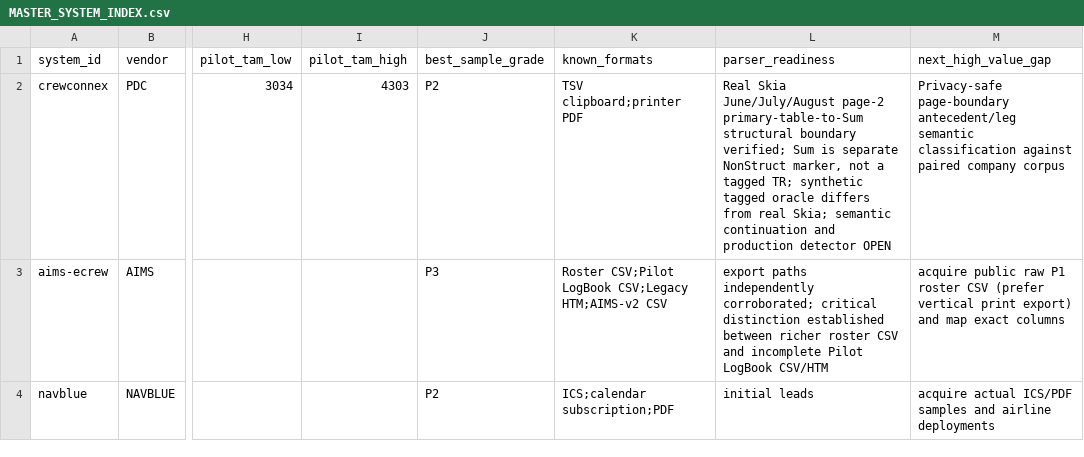
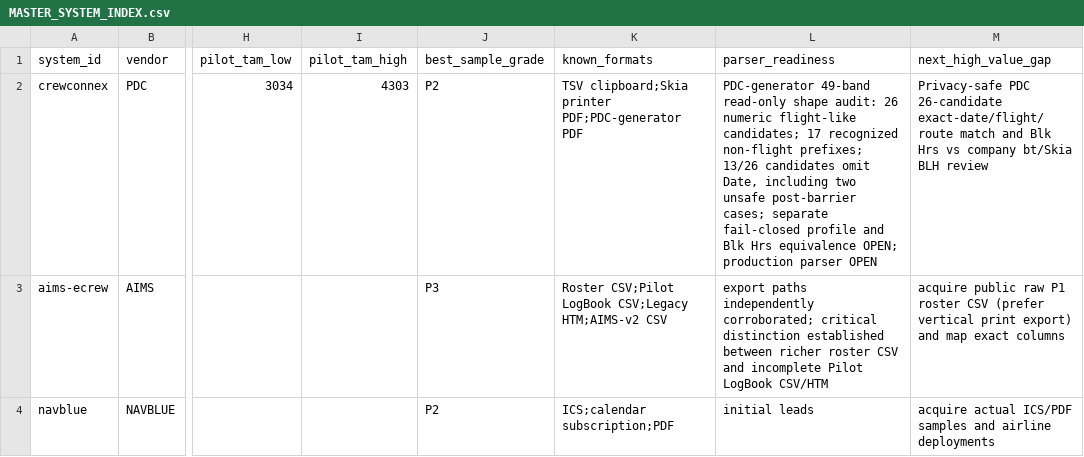
Before and after one commit to yhappcom/design-studio, a CSV file: case-studies/logmate/market-research/roster-systems/MASTER_SYSTEM_INDEX.csv, drawn as a sheet; only a part is shown, gaps mark what is left out; the diff names each change by its address in the sheet, - before the commit and + after, or states it on an @@ line.

Commit message:
research(crewconnex): record PDC PDF shape classification

```diff
--- a/case-studies/logmate/market-research/roster-systems/MASTER_SYSTEM_INDEX.csv
+++ b/case-studies/logmate/market-research/roster-systems/MASTER_SYSTEM_INDEX.csv
-K2 (known_formats): TSV clipboard;printer PDF
+K2 (known_formats): TSV clipboard;Skia printer PDF;PDC-generator PDF
-L2 (parser_readiness): Real Skia June/July/August page-2 primary-table-to-Sum structural boundary verified; Sum is separate NonStruct marker, not a tagged TR; synthetic tagged oracle differs from real Skia; semantic continuation and production detector OPEN
+L2 (parser_readiness): PDC-generator 49-band read-only shape audit: 26 numeric flight-like candidates; 17 recognized non-flight prefixes; 13/26 candidates omit Date, including two unsafe post-barrier cases; separate fail-closed profile and Blk Hrs equivalence OPEN; production parser OPEN
-M2 (next_high_value_gap): Privacy-safe page-boundary antecedent/leg semantic classification against paired company corpus
+M2 (next_high_value_gap): Privacy-safe PDC 26-candidate exact-date/flight/route match and Blk Hrs vs company bt/Skia BLH review
```
